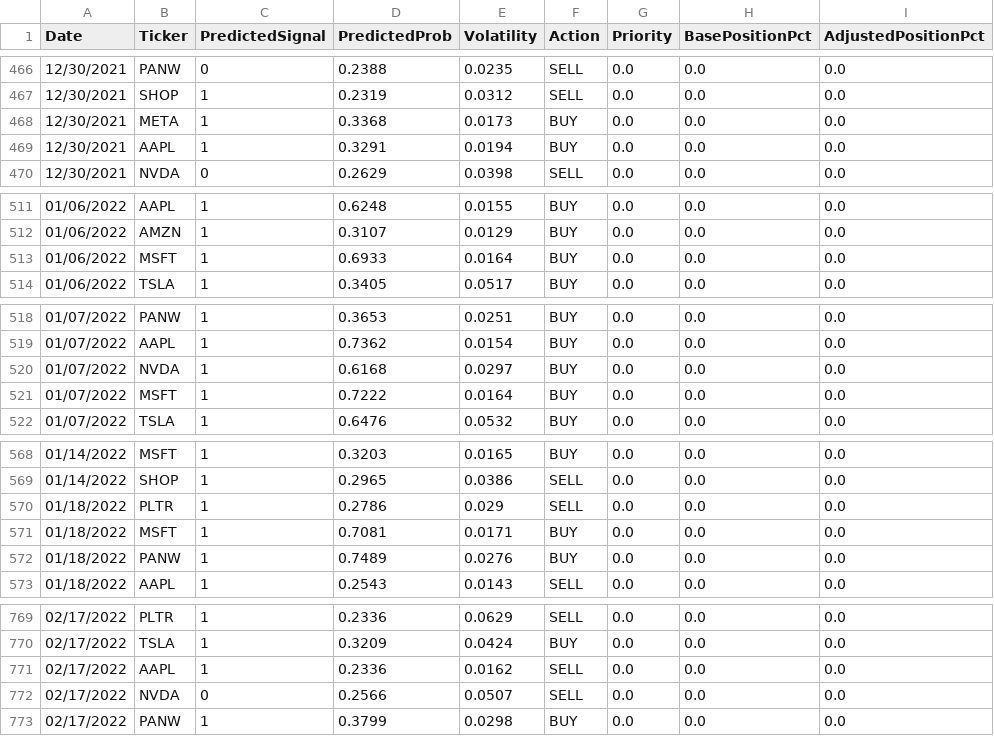
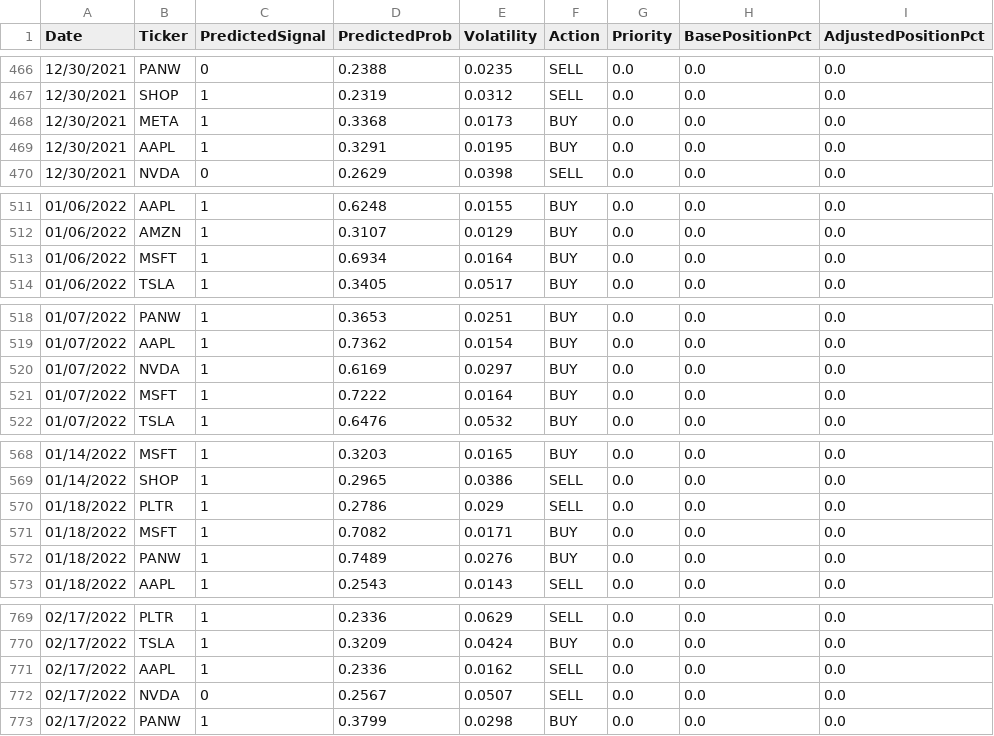
Before and after one commit to nolknies/temp, a CSV file: stock_signals_backtest.csv, drawn as a sheet; only a part is shown, gaps mark what is left out; the diff covers the shown part only; the diff names each change by its address in the sheet, - before the commit and + after, or states it on an @@ line.

```diff
--- a/stock_signals_backtest.csv
+++ b/stock_signals_backtest.csv
-E469 (Volatility): 0.0194
+E469 (Volatility): 0.0195
-D513 (PredictedProb): 0.6933
+D513 (PredictedProb): 0.6934
-D520 (PredictedProb): 0.6168
+D520 (PredictedProb): 0.6169
-D571 (PredictedProb): 0.7081
+D571 (PredictedProb): 0.7082
-D772 (PredictedProb): 0.2566
+D772 (PredictedProb): 0.2567
```
Also changed, not shown: 63 edited cells elsewhere in this file.
